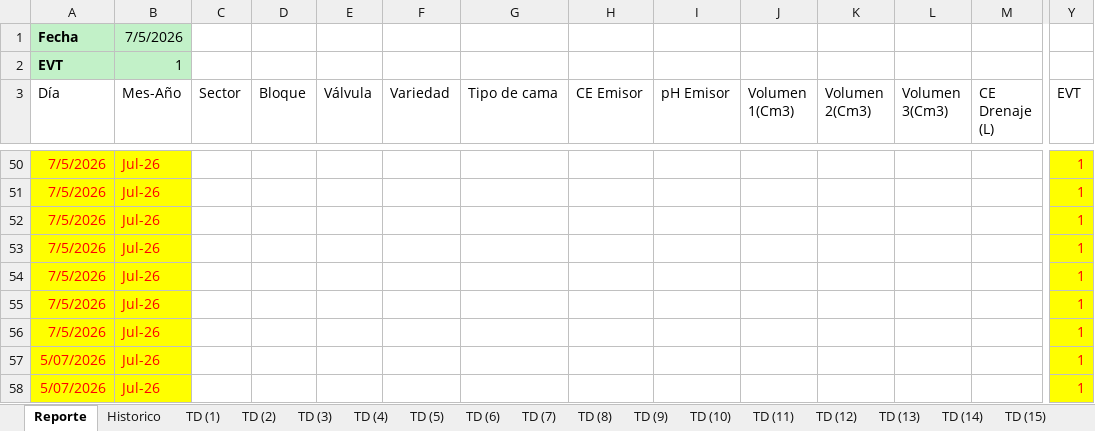
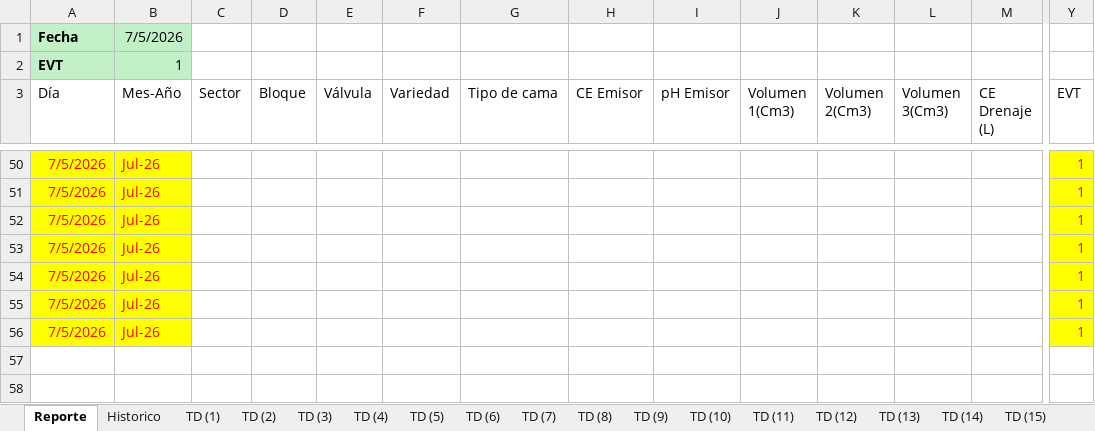
Before and after one commit to floreseltandilpm-creator/Primavera-Rosa, an Excel workbook: julio.xlsm, sheet Reporte, drawn as a sheet; only a part is shown, gaps mark what is left out; values as stored, in another font and other column widths than the file's, no borders; charts and pictures and table styles not drawn; rows hold the shown columns only; the diff names each change by its address in the sheet, - before the commit and + after, or states it on an @@ line.

```diff
--- a/julio.xlsm (sheet Reporte)
+++ b/julio.xlsm (sheet Reporte)
-row 57: 5/07/2026 | Jul-26 |  |  |  |  |  |  |  |  |  |  |  | 1
-row 58: 5/07/2026 | Jul-26 |  |  |  |  |  |  |  |  |  |  |  | 1
```
Also changed, not shown: sheet Historico, sheet TD (16), sheet TD (21), sheet TD (13), sheet TD (34), sheet TD (6), 48 more sheets, charts or pictures.
